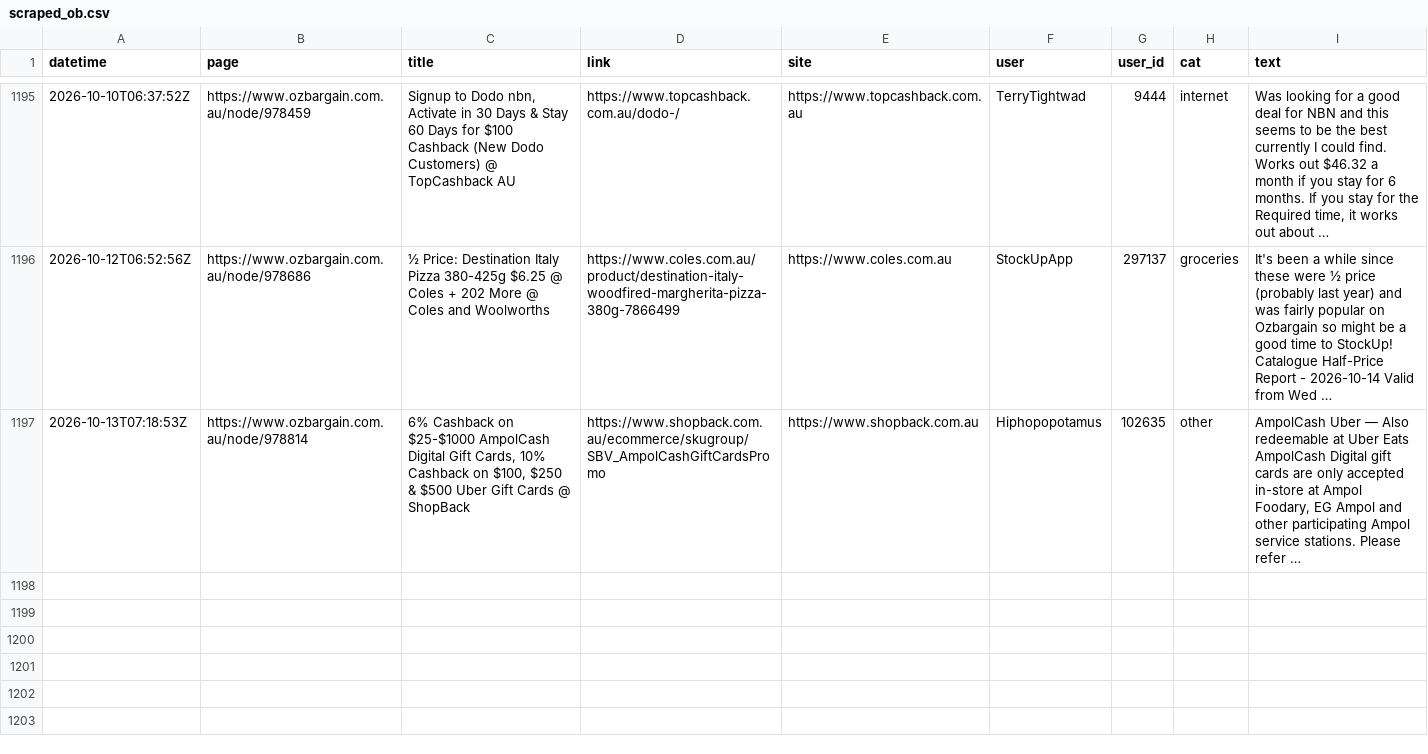
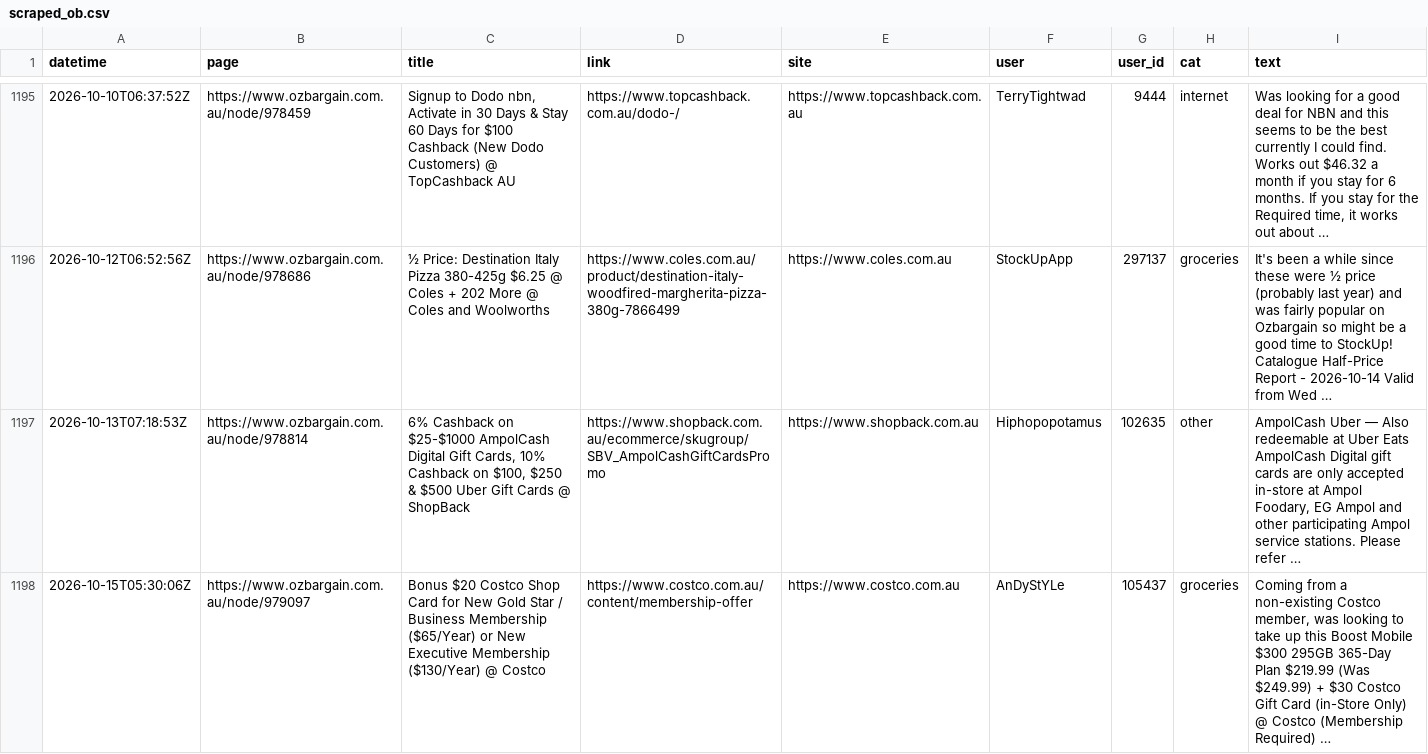
Before and after one commit to nwbort/car-loans, a CSV file: data/scraped_ob.csv, drawn as a sheet; only a part is shown, gaps mark what is left out; the diff names each change by its address in the sheet, - before the commit and + after, or states it on an @@ line.

Commit message:
refreshing data

```diff
--- a/data/scraped_ob.csv
+++ b/data/scraped_ob.csv
+row 1198: 2026-10-15T05:30:06Z | https://www.ozbargain.com.au/node/979097 | Bonus $20 Costco Shop Card for New Gold Star / Business Membership ($65/Year) or New Executive Membership ($130/Year) @ Costco | https://www.costco.com.au/content/membership-offer | https://www.costco.com.au | AnDyStYLe | 105437 | groceries | Coming from a non-existing Costco member, was looking to take up this Boost Mobile $300 295GB 365-Day Plan $219.99 (Was $249.99) + $30 Costco Gift Card (in-Store Only) @ Costco (Membership Required) …
```
Also changed, not shown: 11 other files.
